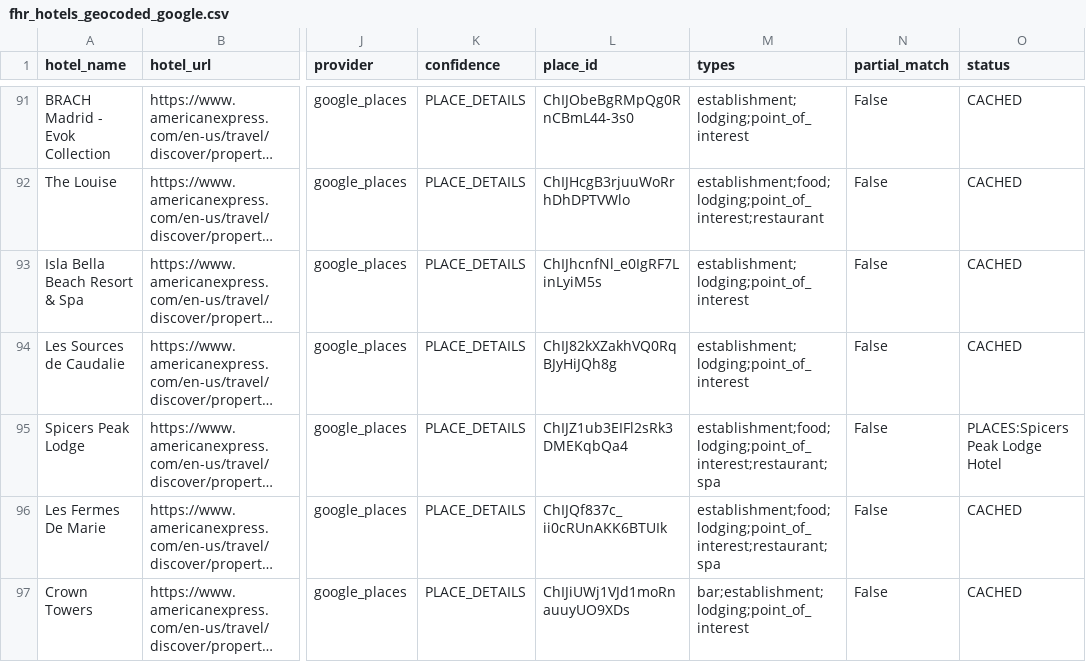
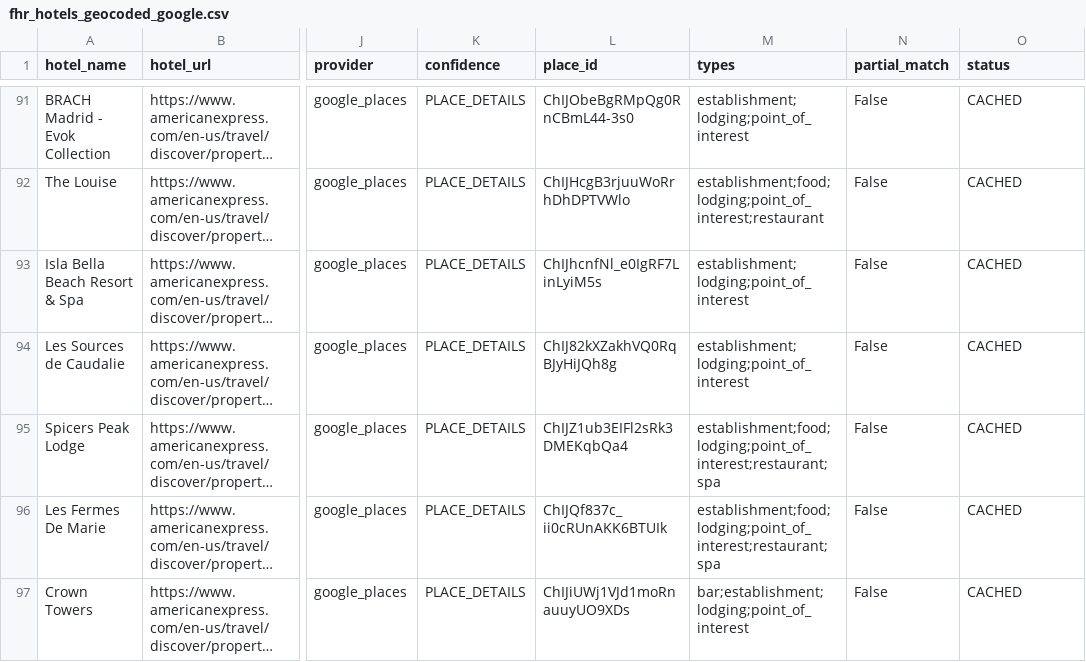
Before and after one commit to ZhengQ2/amex-hotel-credits, a CSV file: cache/fhr_hotels_geocoded_google.csv, drawn as a sheet; only a part is shown, gaps mark what is left out; long unchanged cells end in …; the diff covers the shown part only; the diff names each change by its address in the sheet, - before the commit and + after, or states it on an @@ line.

```diff
--- a/cache/fhr_hotels_geocoded_google.csv
+++ b/cache/fhr_hotels_geocoded_google.csv
-O95 (status): PLACES:Spicers Peak Lodge Hotel
+O95 (status): CACHED
```
Also changed, not shown: 1 removed row and 9 edited cells elsewhere in this file, cache/thc_hotels_geocoded_google.csv, 3 other files.
